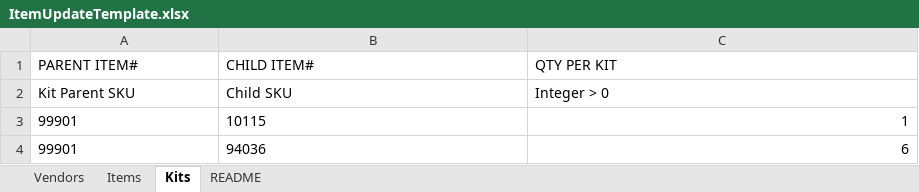
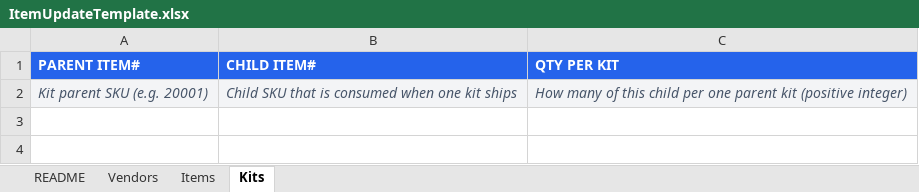
Before and after one commit to insomniakAD/Canopy, an Excel workbook: public/templates/ItemUpdateTemplate.xlsx, sheet Kits, drawn as a sheet; values as stored, in another font and other column widths than the file's, no borders; removed rows and columns are numbered as before the commit, all else as after; the diff names each change by its address in the sheet, - before the commit and + after, or states it on an @@ line.

```diff
--- a/public/templates/ItemUpdateTemplate.xlsx (sheet Kits)
+++ b/public/templates/ItemUpdateTemplate.xlsx (sheet Kits)
@@ sheet tab order changed: README | Vendors | Items | Kits @@
@@ A1:C1 fill: none → #2563EB, bold: off → on, text colour: black → #FFFFFF @@
-row 2: Kit Parent SKU | Child SKU | Integer > 0
-row 3: 99901 | 10115 | 1
-row 4: 99901 | 94036 | 6
+row 2: Kit parent SKU (e.g. 20001) | Child SKU that is consumed when one kit ships | How many of this child per one parent kit (positive integer)
```
Also changed, not shown: sheet Items, sheet README, sheet Vendors, 20 other files.
